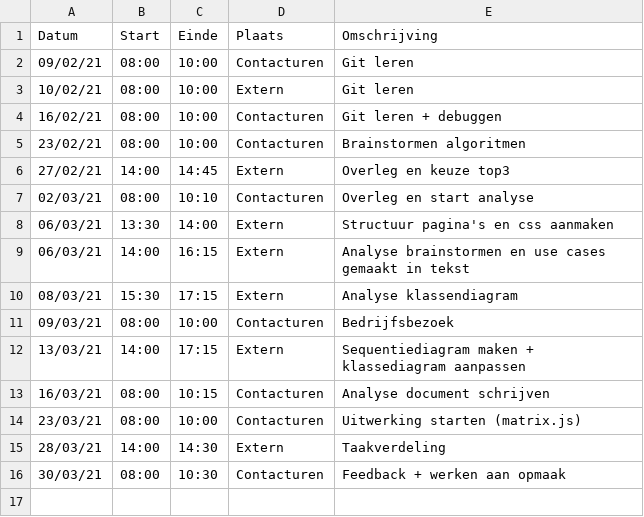
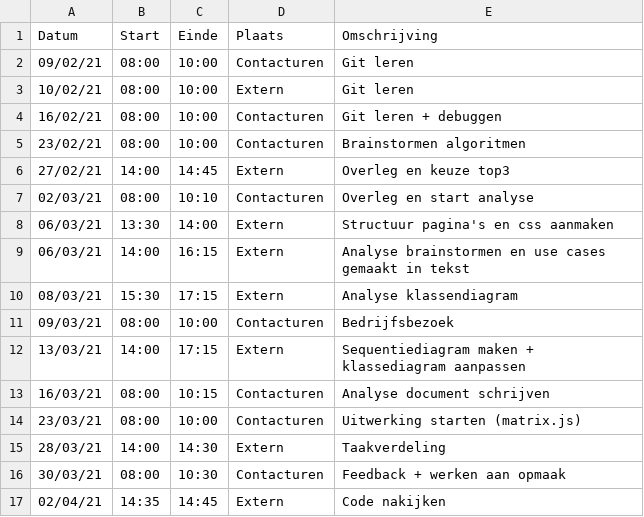
Before and after one commit to rtalwar2/WELCOME-TO-THE-MATRIX, a CSV file: logboeken/VanAckerGaÃ©tan.csv, drawn as a sheet; the diff names each change by its address in the sheet, - before the commit and + after, or states it on an @@ line.

Commit message:
Update VanAckerGaÃ©tan.csv

```diff
--- a/logboeken/VanAckerGaÃ©tan.csv
+++ b/logboeken/VanAckerGaÃ©tan.csv
+row 17: 02/04/21 | 14:35 | 14:45 | Extern | Code nakijken
```
